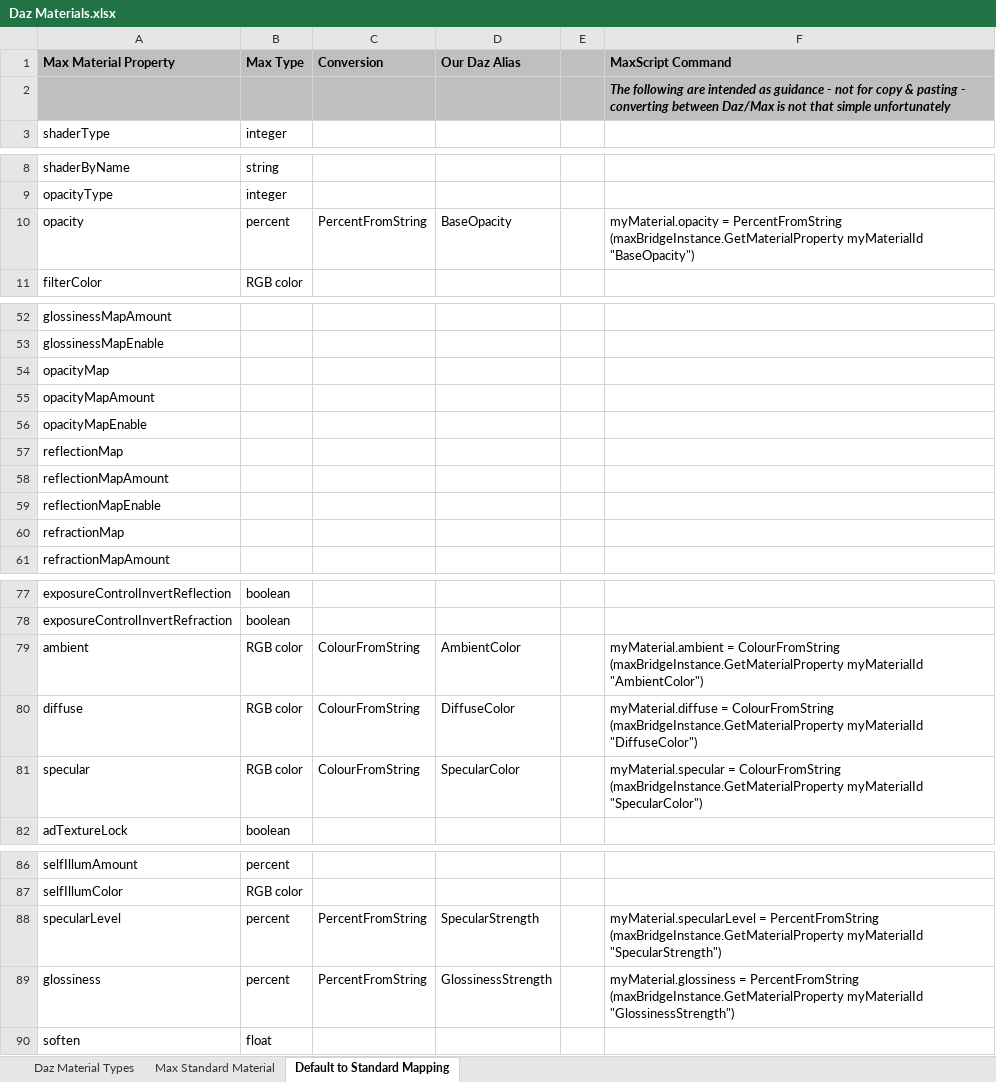
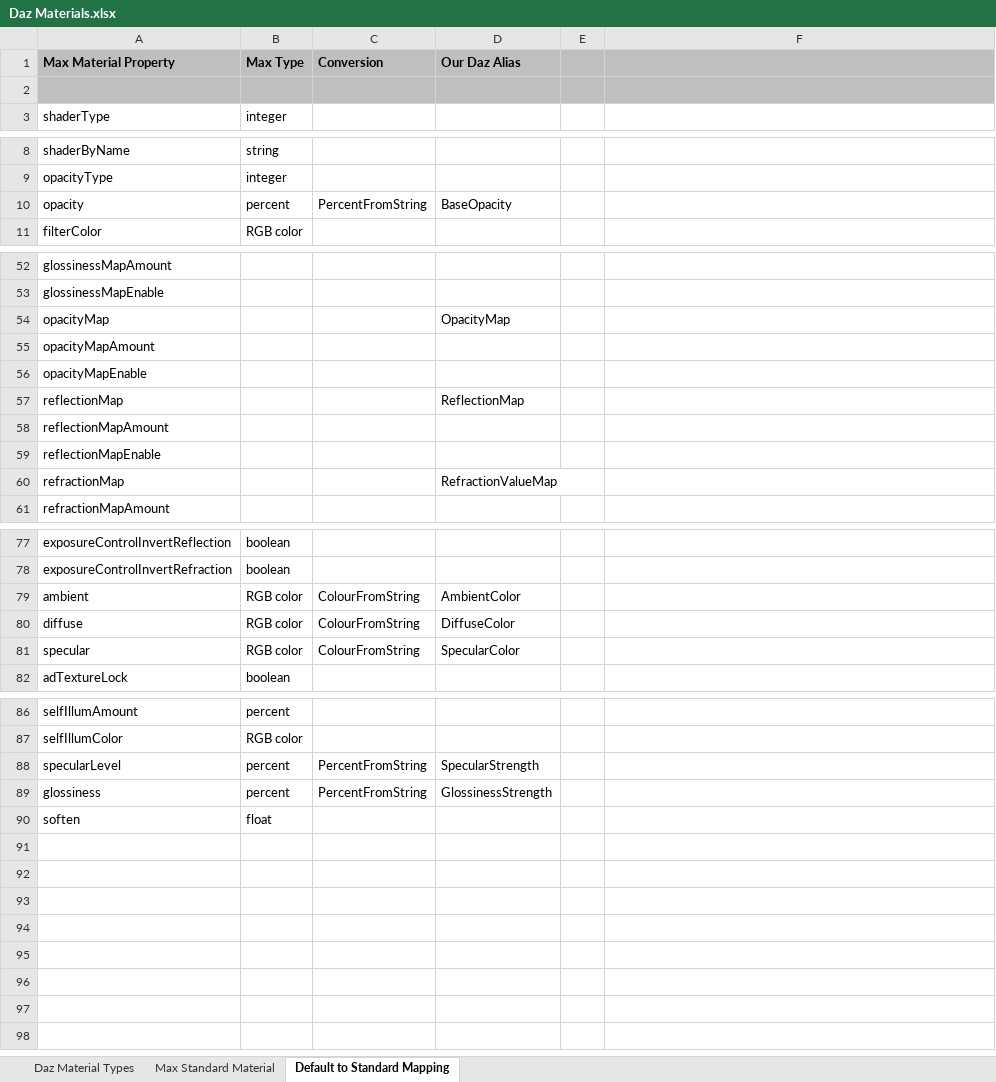
Before and after one commit to sebjf/dazmaxbridge, an Excel workbook: Daz Materials.xlsx, sheet Default to Standard Mapping, drawn as a sheet; only a part is shown, gaps mark what is left out; values as stored, in another font and other column widths than the file's, no borders; the diff covers the shown part only; the diff names each change by its address in the sheet, - before the commit and + after, or states it on an @@ line.

```diff
--- a/Daz Materials.xlsx (sheet Default to Standard Mapping)
+++ b/Daz Materials.xlsx (sheet Default to Standard Mapping)
-F1: MaxScript Command
+F1: (empty)
-F2: The following are intended as guidance - not for copy & pasting - converting between Daz/Max is not that simple unfortunately
+F2: (empty)
-F10: myMaterial.opacity = PercentFromString (maxBridgeInstance.GetMaterialProperty myMaterialId "BaseOpacity")
+F10: (empty)
-D54 (Our Daz Alias): (empty)
+D54 (Our Daz Alias): OpacityMap
-D57 (Our Daz Alias): (empty)
+D57 (Our Daz Alias): ReflectionMap
-D60 (Our Daz Alias): (empty)
+D60 (Our Daz Alias): RefractionValueMap
-F79: myMaterial.ambient = ColourFromString (maxBridgeInstance.GetMaterialProperty myMaterialId "AmbientColor")
+F79: (empty)
-F80: myMaterial.diffuse = ColourFromString (maxBridgeInstance.GetMaterialProperty myMaterialId "DiffuseColor")
+F80: (empty)
-F81: myMaterial.specular = ColourFromString (maxBridgeInstance.GetMaterialProperty myMaterialId "SpecularColor")
+F81: (empty)
-F88: myMaterial.specularLevel = PercentFromString (maxBridgeInstance.GetMaterialProperty myMaterialId "SpecularStrength")
+F88: (empty)
-F89: myMaterial.glossiness = PercentFromString (maxBridgeInstance.GetMaterialProperty myMaterialId "GlossinessStrength")
+F89: (empty)
```
Also changed, not shown: 2 edited cells elsewhere in this sheet, formulas that keep their value, 14 other files.
